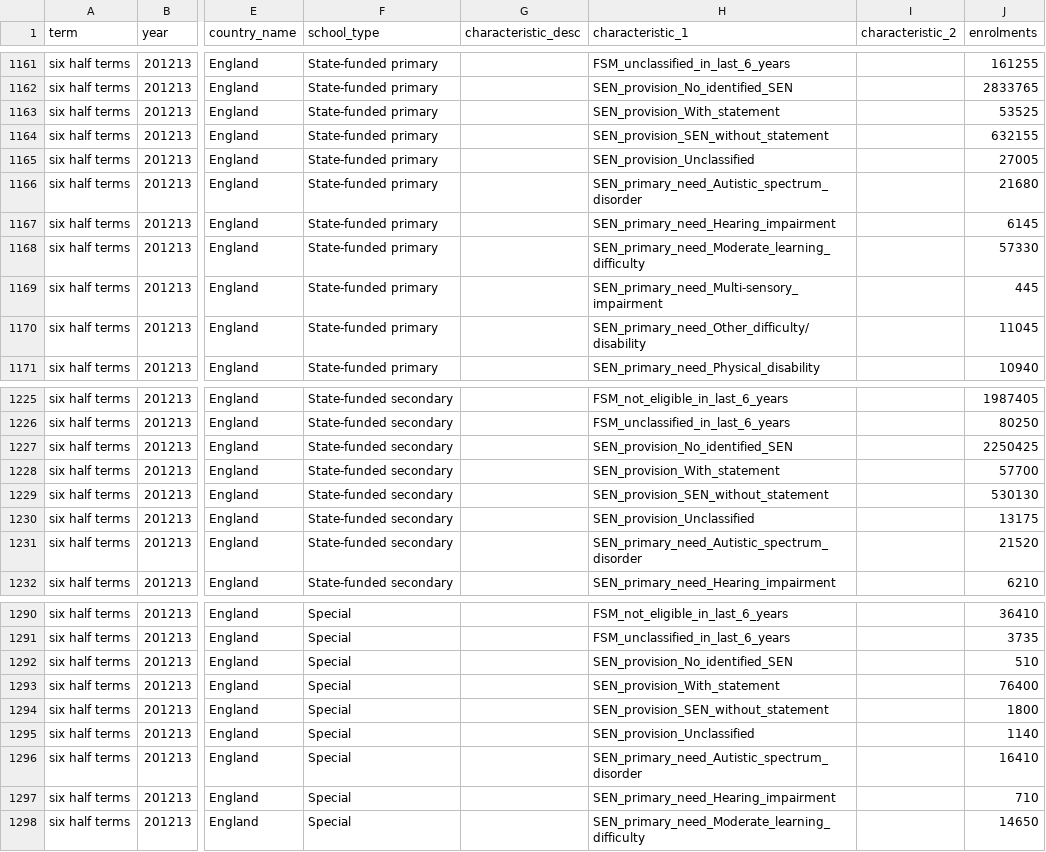
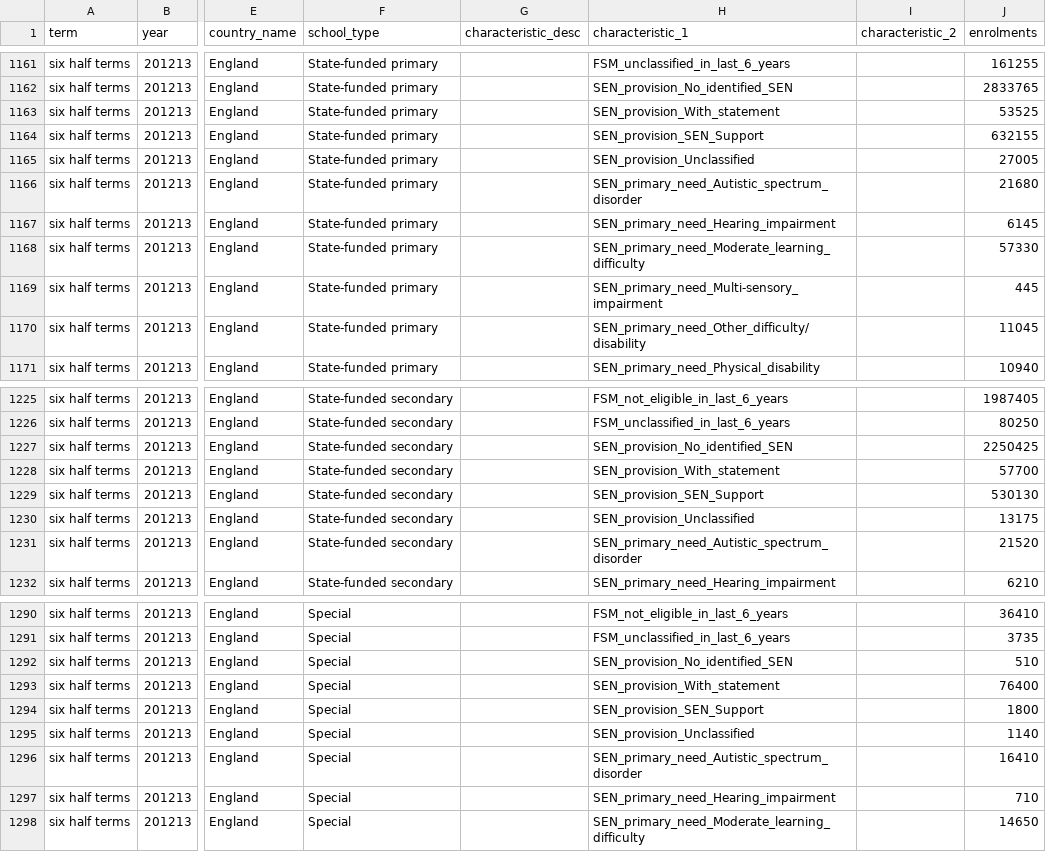
Before and after one commit to dfe-analytical-services/explore-education-statistics, a CSV file: src/GovUk.Education.ExploreEducationStatistics.Data.Api/wwwroot/data/absence_natcharacteristics.csv, drawn as a sheet; only a part is shown, gaps mark what is left out; the diff covers the shown part only; the diff names each change by its address in the sheet, - before the commit and + after, or states it on an @@ line.

```diff
--- a/src/GovUk.Education.ExploreEducationStatistics.Data.Api/wwwroot/data/absence_natcharacteristics.csv
+++ b/src/GovUk.Education.ExploreEducationStatistics.Data.Api/wwwroot/data/absence_natcharacteristics.csv
-H1164 (characteristic_1): SEN_provision_SEN_without_statement
+H1164 (characteristic_1): SEN_provision_SEN_Support
-H1229 (characteristic_1): SEN_provision_SEN_without_statement
+H1229 (characteristic_1): SEN_provision_SEN_Support
-H1294 (characteristic_1): SEN_provision_SEN_without_statement
+H1294 (characteristic_1): SEN_provision_SEN_Support
```
Also changed, not shown: 5 edited cells elsewhere in this file, src/GovUk.Education.ExploreEducationStatistics.Data.Api/wwwroot/data/exclusion_natcharacteristics.csv, src/GovUk.Education.ExploreEducationStatistics.Data.Api/wwwroot/data/schpupnum_natcharacteristics.csv.
